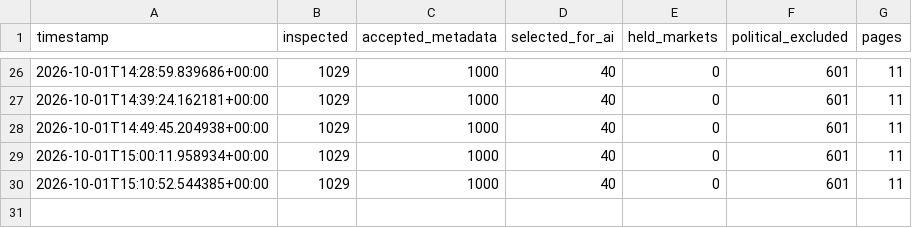
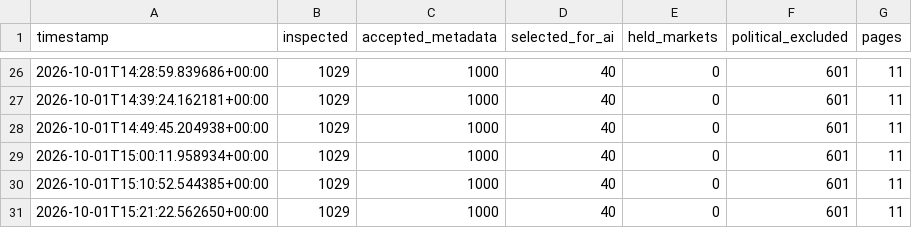
Before and after one commit to AIYAMADAPHOTO/polymarket-free-paper-20260930-001236, a CSV file: freebot-data-v2/free_scan_summary.csv, drawn as a sheet; only a part is shown, gaps mark what is left out.

```diff
--- a/freebot-data-v2/free_scan_summary.csv
+++ b/freebot-data-v2/free_scan_summary.csv
@@ -30 +30,2 @@ timestamp,inspected,accepted_metadata,selected_for_ai,held_markets,political_exc
 2026-10-01T15:10:52.544385+00:00,1029,1000,40,0,601,11
+2026-10-01T15:21:22.562650+00:00,1029,1000,40,0,601,11
```
Also changed, not shown: freebot-data-v2/free_heartbeat.csv, 8 other files.
